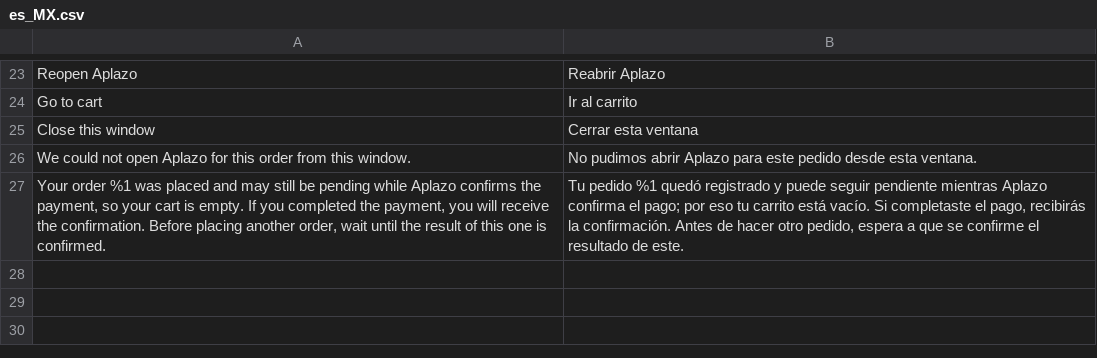
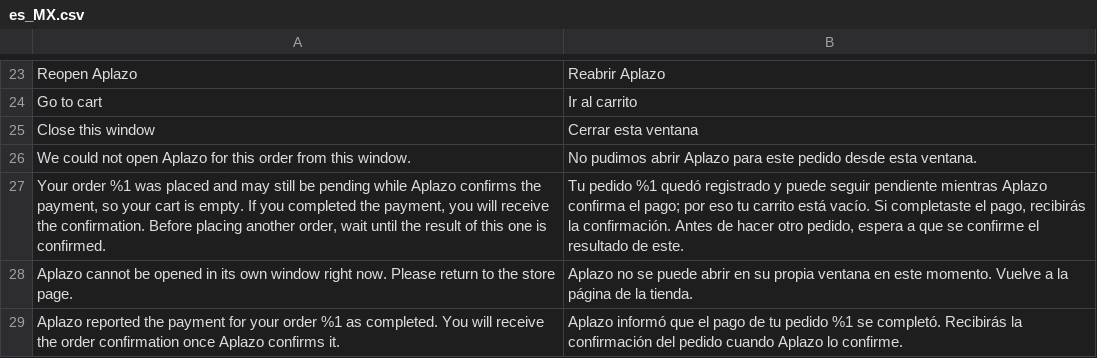
Before and after one commit to aplazo/php.aplazo-magento-2-payment-gateway, a CSV file: i18n/es_MX.csv, drawn as a sheet; only a part is shown, gaps mark what is left out.

```diff
--- a/i18n/es_MX.csv
+++ b/i18n/es_MX.csv
@@ -27 +27,3 @@
 "Your order %1 was placed and may still be pending while Aplazo confirms the payment, so your cart is empty. If you completed the payment, you will receive the confirmation. Before placing another order, wait until the result of this one is confirmed.","Tu pedido %1 quedó registrado y puede seguir pendiente mientras Aplazo confirma el pago; por eso tu carrito está vacío. Si completaste el pago, recibirás la confirmación. Antes de hacer otro pedido, espera a que se confirme el resultado de este."
+"Aplazo cannot be opened in its own window right now. Please return to the store page.","Aplazo no se puede abrir en su propia ventana en este momento. Vuelve a la página de la tienda."
+"Aplazo reported the payment for your order %1 as completed. You will receive the order confirmation once Aplazo confirms it.","Aplazo informó que el pago de tu pedido %1 se completó. Recibirás la confirmación del pedido cuando Aplazo lo confirme."
```
Also changed, not shown: 6 other files.
